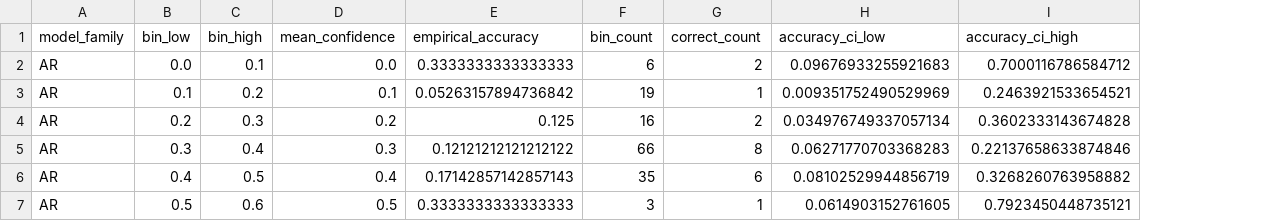
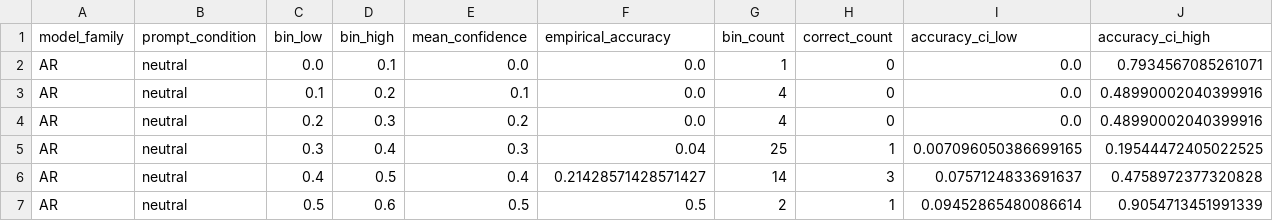
Before and after one commit to EdwardPalacci/Algoverse, a CSV file: paper_assets/figures/csvs/figure_10_reliability_diagram_with_ci_data.csv, drawn as a sheet; only a part is shown; addresses are those after the commit; the diff covers the shown part only; the diff names each change by its address in the sheet, - before the commit and + after, or states it on an @@ line.

```diff
--- a/paper_assets/figures/csvs/figure_10_reliability_diagram_with_ci_data.csv
+++ b/paper_assets/figures/csvs/figure_10_reliability_diagram_with_ci_data.csv
+column B (prompt_condition), rows 2-7: all neutral
-F2 (empirical_accuracy): 0.3333333333333333
+F2 (empirical_accuracy): 0.0
-G2 (bin_count): 6
+G2 (bin_count): 1
-H2 (correct_count): 2
+H2 (correct_count): 0
-I2 (accuracy_ci_low): 0.09676933255921683
+I2 (accuracy_ci_low): 0.0
-J2 (accuracy_ci_high): 0.7000116786584712
+J2 (accuracy_ci_high): 0.7934567085261071
-F3 (empirical_accuracy): 0.05263157894736842
+F3 (empirical_accuracy): 0.0
-G3 (bin_count): 19
+G3 (bin_count): 4
-H3 (correct_count): 1
+H3 (correct_count): 0
-I3 (accuracy_ci_low): 0.009351752490529969
+I3 (accuracy_ci_low): 0.0
-J3 (accuracy_ci_high): 0.2463921533654521
+J3 (accuracy_ci_high): 0.48990002040399916
-F4 (empirical_accuracy): 0.125
+F4 (empirical_accuracy): 0.0
-G4 (bin_count): 16
+G4 (bin_count): 4
-H4 (correct_count): 2
+H4 (correct_count): 0
-I4 (accuracy_ci_low): 0.034976749337057134
+I4 (accuracy_ci_low): 0.0
-J4 (accuracy_ci_high): 0.3602333143674828
+J4 (accuracy_ci_high): 0.48990002040399916
-F5 (empirical_accuracy): 0.12121212121212122
+F5 (empirical_accuracy): 0.04
-G5 (bin_count): 66
+G5 (bin_count): 25
-H5 (correct_count): 8
+H5 (correct_count): 1
-I5 (accuracy_ci_low): 0.06271770703368283
+I5 (accuracy_ci_low): 0.007096050386699165
-J5 (accuracy_ci_high): 0.22137658633874846
+J5 (accuracy_ci_high): 0.19544472405022525
-F6 (empirical_accuracy): 0.17142857142857143
+F6 (empirical_accuracy): 0.21428571428571427
-G6 (bin_count): 35
+G6 (bin_count): 14
-H6 (correct_count): 6
+H6 (correct_count): 3
-I6 (accuracy_ci_low): 0.08102529944856719
+I6 (accuracy_ci_low): 0.0757124833691637
-J6 (accuracy_ci_high): 0.3268260763958882
+J6 (accuracy_ci_high): 0.4758972377320828
-F7 (empirical_accuracy): 0.3333333333333333
+F7 (empirical_accuracy): 0.5
-G7 (bin_count): 3
+G7 (bin_count): 2
-I7 (accuracy_ci_low): 0.0614903152761605
+I7 (accuracy_ci_low): 0.09452865480086614
-J7 (accuracy_ci_high): 0.7923450448735121
+J7 (accuracy_ci_high): 0.9054713451991339
```
Also changed, not shown: 1 removed row and 64 edited cells elsewhere in this file, documentation/research_notes/artifact_manifest.csv, 16 other files.
